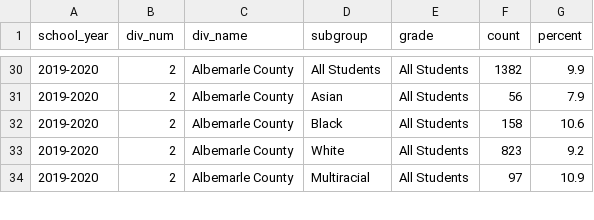
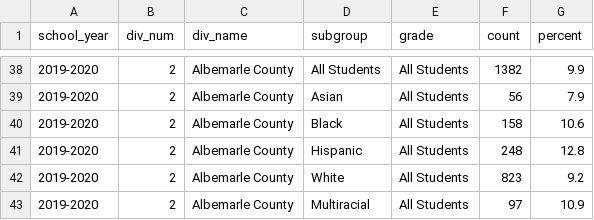
Before and after one commit to virginiaequitycenter/acps-audit, a CSV file: data/total_absenteeism.csv, drawn as a sheet; only a part is shown, gaps mark what is left out; the diff covers the shown part only; the diff names each change by its address in the sheet, - before the commit and + after, or states it on an @@ line.

```diff
--- a/data/total_absenteeism.csv
+++ b/data/total_absenteeism.csv
+row 41: 2019-2020 | 2 | Albemarle County | Hispanic | All Students | 248 | 12.8
```
Also changed, not shown: 17 added rows elsewhere in this file, 7 other files.
